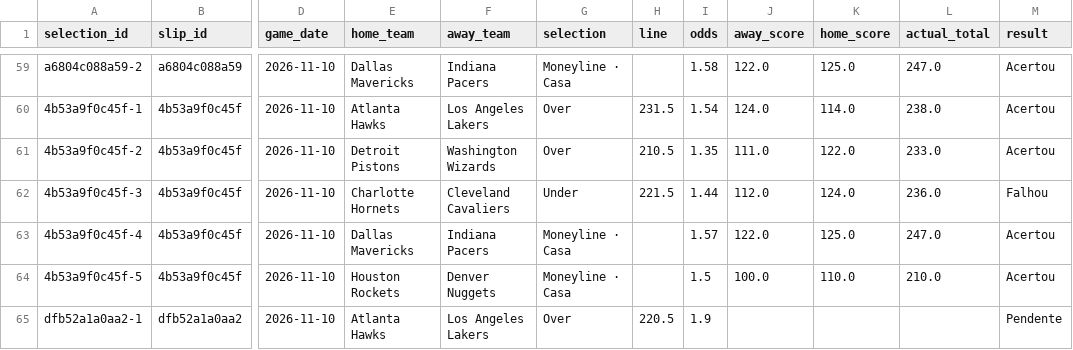
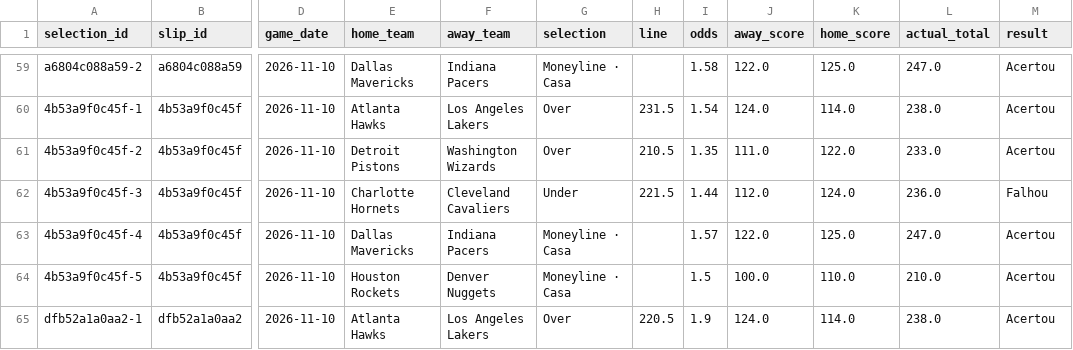
Before and after one commit to lmdpires/nba-lab-pro, a CSV file: nba_bet_selections.csv, drawn as a sheet; only a part is shown, gaps mark what is left out; the diff names each change by its address in the sheet, - before the commit and + after, or states it on an @@ line.

```diff
--- a/nba_bet_selections.csv
+++ b/nba_bet_selections.csv
-J65 (away_score): (empty)
+J65 (away_score): 124.0
-K65 (home_score): (empty)
+K65 (home_score): 114.0
-L65 (actual_total): (empty)
+L65 (actual_total): 238.0
-M65 (result): Pendente
+M65 (result): Acertou
```
Also changed, not shown: nba_bet_slips.csv.
